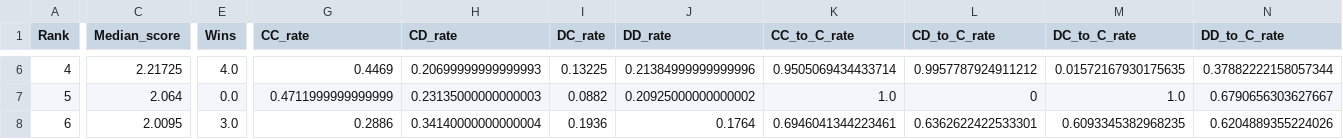
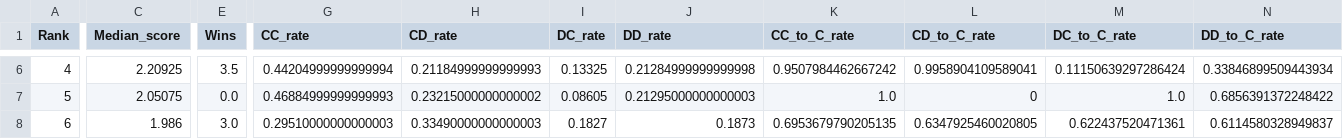
Before and after one commit to Aleksa-Vig/PrisonersDilemaOptimization-, a CSV file: summary.csv, drawn as a sheet; only a part is shown, gaps mark what is left out; the diff covers the shown part only; the diff names each change by its address in the sheet, - before the commit and + after, or states it on an @@ line.

```diff
--- a/summary.csv
+++ b/summary.csv
-C6 (Median_score): 2.21725
+C6 (Median_score): 2.20925
-E6 (Wins): 4.0
+E6 (Wins): 3.5
-G6 (CC_rate): 0.4469
+G6 (CC_rate): 0.44204999999999994
-H6 (CD_rate): 0.20699999999999993
+H6 (CD_rate): 0.21184999999999993
-I6 (DC_rate): 0.13225
+I6 (DC_rate): 0.13325
-J6 (DD_rate): 0.21384999999999996
+J6 (DD_rate): 0.21284999999999998
-K6 (CC_to_C_rate): 0.9505069434433714
+K6 (CC_to_C_rate): 0.9507984462667242
-L6 (CD_to_C_rate): 0.9957787924911212
+L6 (CD_to_C_rate): 0.9958904109589041
-M6 (DC_to_C_rate): 0.01572167930175635
+M6 (DC_to_C_rate): 0.11150639297286424
-N6 (DD_to_C_rate): 0.37882222158057344
+N6 (DD_to_C_rate): 0.33846899509443934
-C7 (Median_score): 2.064
+C7 (Median_score): 2.05075
-G7 (CC_rate): 0.4711999999999999
+G7 (CC_rate): 0.46884999999999993
-H7 (CD_rate): 0.23135000000000003
+H7 (CD_rate): 0.23215000000000002
-I7 (DC_rate): 0.0882
+I7 (DC_rate): 0.08605
-J7 (DD_rate): 0.20925000000000002
+J7 (DD_rate): 0.21295000000000003
-N7 (DD_to_C_rate): 0.6790656303627667
+N7 (DD_to_C_rate): 0.6856391372248422
-C8 (Median_score): 2.0095
+C8 (Median_score): 1.986
-G8 (CC_rate): 0.2886
+G8 (CC_rate): 0.29510000000000003
-H8 (CD_rate): 0.34140000000000004
+H8 (CD_rate): 0.33490000000000003
-I8 (DC_rate): 0.1936
+I8 (DC_rate): 0.1827
-J8 (DD_rate): 0.1764
+J8 (DD_rate): 0.1873
-K8 (CC_to_C_rate): 0.6946041344223461
+K8 (CC_to_C_rate): 0.6953679790205135
-L8 (CD_to_C_rate): 0.6362622422533301
+L8 (CD_to_C_rate): 0.6347925460020805
-M8 (DC_to_C_rate): 0.6093345382968235
+M8 (DC_to_C_rate): 0.622437520471361
-N8 (DD_to_C_rate): 0.6204889355224026
+N8 (DD_to_C_rate): 0.6114580328949837
```
Also changed, not shown: 57 edited cells elsewhere in this file, 8 other files.
